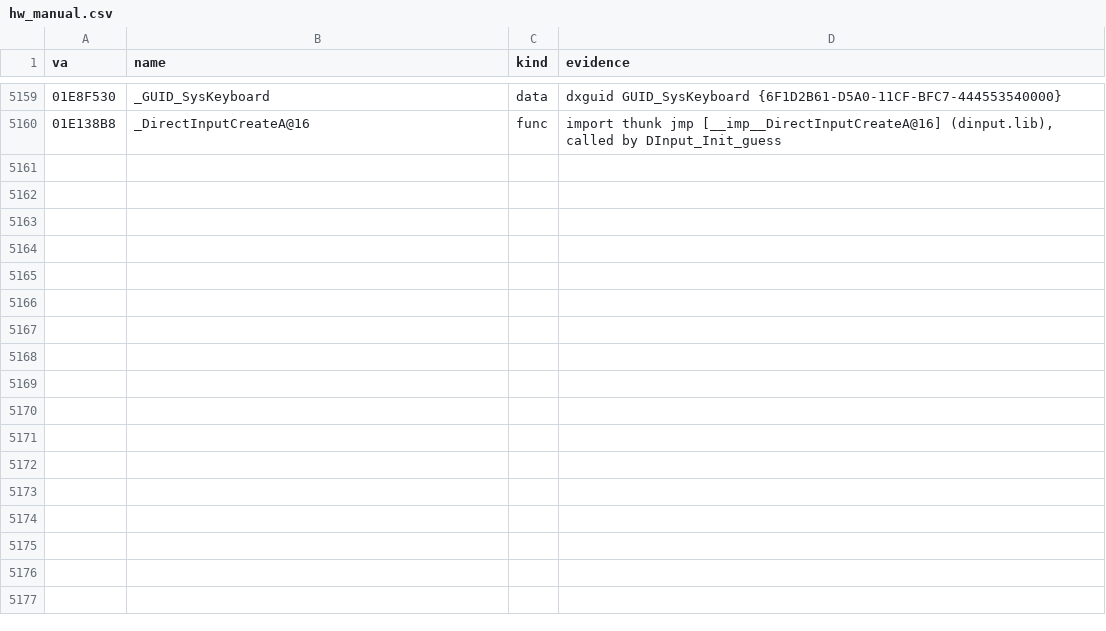
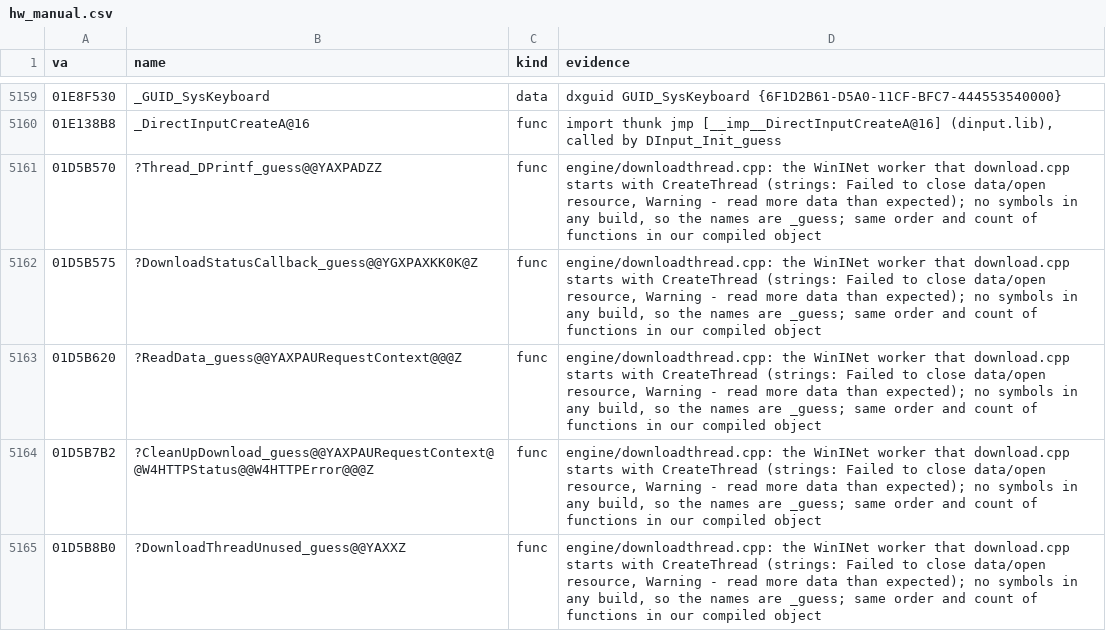
Before and after one commit to caixax/DeCoF, a CSV file: tools/symbols/hw_manual.csv, drawn as a sheet; only a part is shown, gaps mark what is left out.

Commit message:
hw: downloadthread.cpp 6 of 6, RequestContext moves to download_internal_guess.h (download.cpp still 71 of 71) (MATCHED, 100%)

```diff
--- a/tools/symbols/hw_manual.csv
+++ b/tools/symbols/hw_manual.csv
@@ -5229 +5229,6 @@ va,name,kind,evidence
 01E138B8,_DirectInputCreateA@16,func,"import thunk jmp [__imp__DirectInputCreateA@16] (dinput.lib), called by DInput_Init_guess"
+01D5B570,?Thread_DPrintf_guess@@YAXPADZZ,func,"engine/downloadthread.cpp: the WinINet worker that download.cpp starts with CreateThread (strings: Failed to close data/open resource, Warning - read more data than expected); no symbols in any build, so the names are _guess; same order and count of functions in our compiled object"
+01D5B575,?DownloadStatusCallback_guess@@YGXPAXKK0K@Z,func,"engine/downloadthread.cpp: the WinINet worker that download.cpp starts with CreateThread (strings: Failed to close data/open resource, Warning - read more data than expected); no symbols in any build, so the names are _guess; same order and count of functions in our compiled object"
+01D5B620,?ReadData_guess@@YAXPAURequestContext@@@Z,func,"engine/downloadthread.cpp: the WinINet worker that download.cpp starts with CreateThread (strings: Failed to close data/open resource, Warning - read more data than expected); no symbols in any build, so the names are _guess; same order and count of functions in our compiled object"
+01D5B7B2,?CleanUpDownload_guess@@YAXPAURequestContext@@W4HTTPStatus@@W4HTTPError@@@Z,func,"engine/downloadthread.cpp: the WinINet worker that download.cpp starts with CreateThread (strings: Failed to close data/open resource, Warning - read more data than expected); no symbols in any build, so the names are _guess; same order and count of functions in our compiled object"
+01D5B8B0,?DownloadThreadUnused_guess@@YAXXZ,func,"engine/downloadthread.cpp: the WinINet worker that download.cpp starts with CreateThread (strings: Failed to close data/open resource, Warning - read more data than expected); no symbols in any build, so the names are _guess; same order and count of functions in our compiled object"
```
Also changed, not shown: 9 other files.
